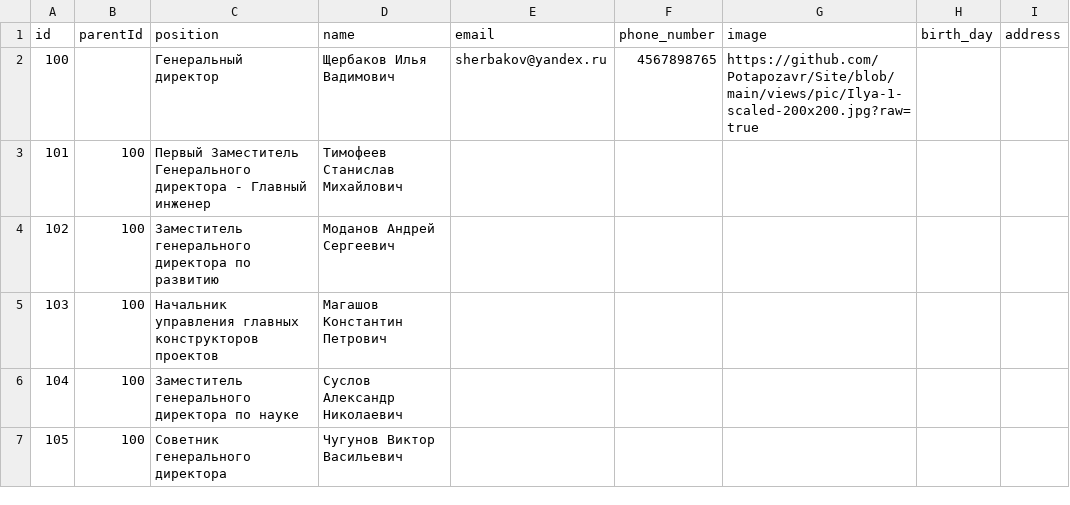
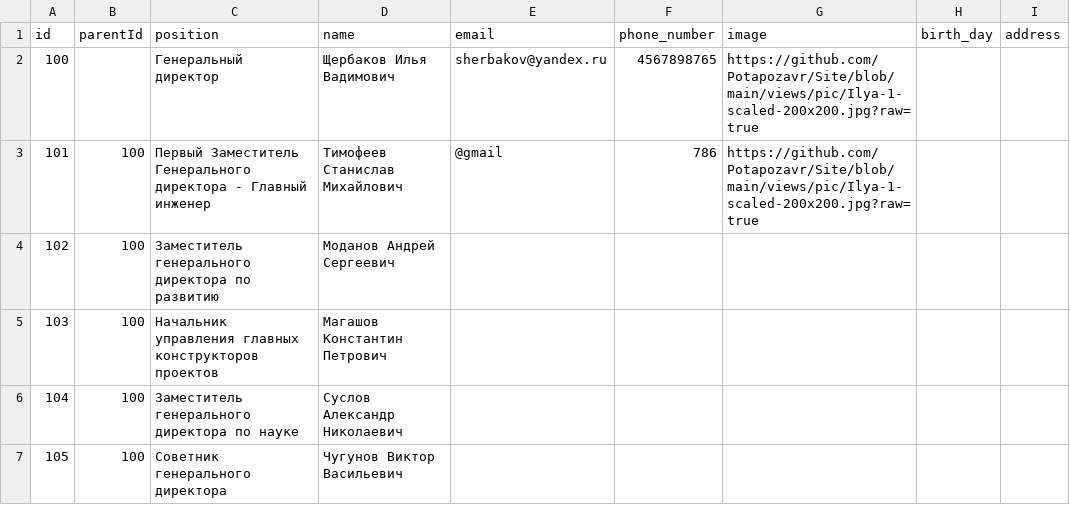
Before and after one commit to pevlik/site_petr, a CSV file: data_doc3.csv, drawn as a sheet; only a part is shown.

Commit message:
Update data_doc3.csv

```diff
--- a/data_doc3.csv
+++ b/data_doc3.csv
@@ -2,3 +2,3 @@
 100,,Генеральный директор,Щербаков Илья Вадимович,sherbakov@yandex.ru,4567898765,https://github.com/Potapozavr/Site/blob/main/views/pic/Ilya-1-scaled-200x200.jpg?raw=true,,
-101,100,Первый Заместитель Генерального директора - Главный инженер,Тимофеев Станислав Михайлович,,,,,
+101,100,Первый Заместитель Генерального директора - Главный инженер,Тимофеев Станислав Михайлович,@gmail,786,https://github.com/Potapozavr/Site/blob/main/views/pic/Ilya-1-scaled-200x200.jpg?raw=true,,
 102,100,Заместитель генерального директора по развитию,Моданов Андрей Сергеевич,,,,,
```
